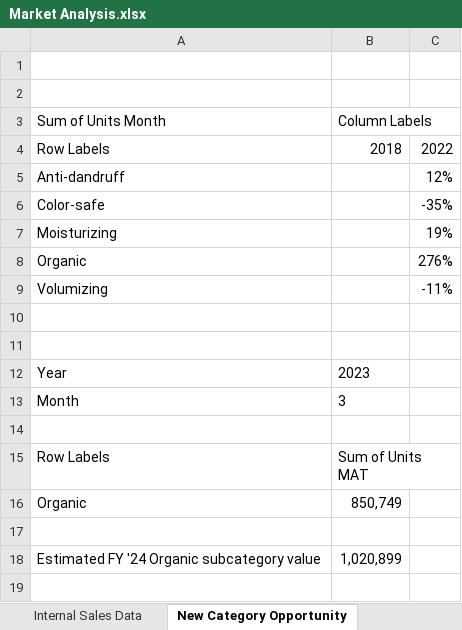
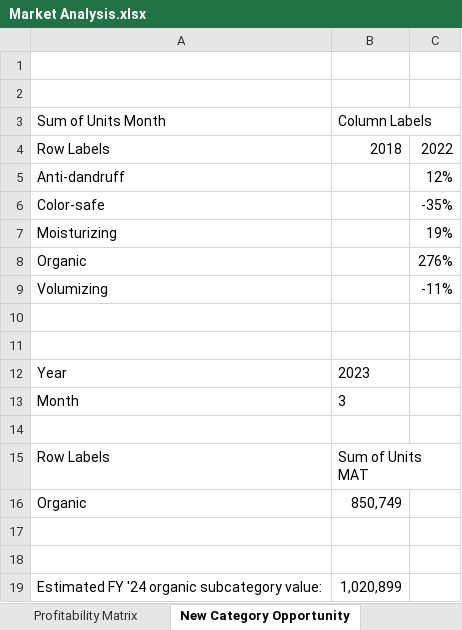
Before and after one commit to sofygha/Market-Analysis, an Excel workbook: Market Analysis.xlsx, sheet New Category Opportunity, drawn as a sheet; values as stored, in another font and other column widths than the file's, no borders; addresses are those after the commit; the diff names each change by its address in the sheet, - before the commit and + after, or states it on an @@ line.

```diff
--- a/Market Analysis.xlsx (sheet New Category Opportunity)
+++ b/Market Analysis.xlsx (sheet New Category Opportunity)
+row 18: (empty)
-A19 (Sum of Units Month): Estimated FY '24 Organic subcategory value
+A19 (Sum of Units Month): Estimated FY '24 organic subcategory value:
```
Also changed, not shown: sheet 50ml Shampoo 2024, sheet Internal Sales Data, sheet Waterfall, sheet Profitability Matrix, sheet Promotion Graph, sheet Promotion Analysis, 4 more sheets, other sheet tabs, formulas that keep their value, charts or pictures.
